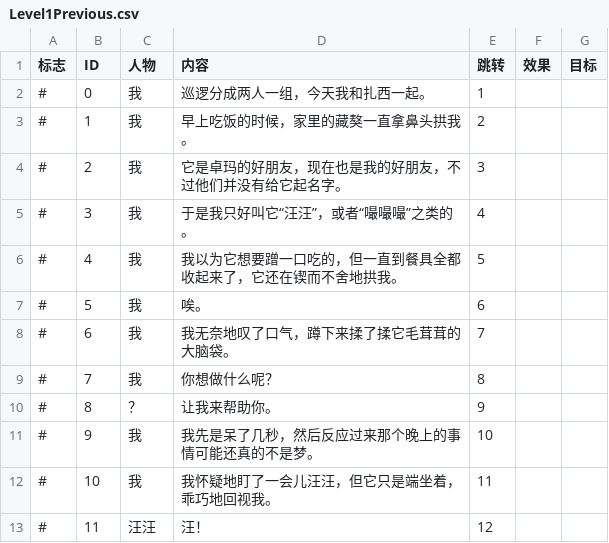
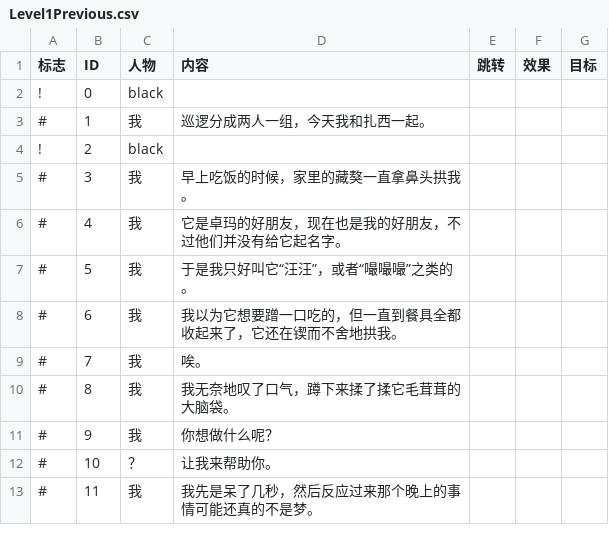
Before and after one commit to BugAgainRight/CircleOfLife, a CSV file: Assets/Resources/Texts/Level1Previous.csv, drawn as a sheet; only a part is shown; the diff covers the shown part only.

```diff
--- a/Assets/Resources/Texts/Level1Previous.csv
+++ b/Assets/Resources/Texts/Level1Previous.csv
@@ -1,13 +1,13 @@
 标志,ID,人物,内容,跳转,效果,目标
-#,0,我,巡逻分成两人一组，今天我和扎西一起。,1,,
-#,1,我,早上吃饭的时候，家里的藏獒一直拿鼻头拱我。,2,,
-#,2,我,它是卓玛的好朋友，现在也是我的好朋友，不过他们并没有给它起名字。,3,,
-#,3,我,于是我只好叫它“汪汪”，或者“嘬嘬嘬”之类的。,4,,
-#,4,我,我以为它想要蹭一口吃的，但一直到餐具全都收起来了，它还在锲而不舍地拱我。,5,,
-#,5,我,唉。,6,,
-#,6,我,我无奈地叹了口气，蹲下来揉了揉它毛茸茸的大脑袋。,7,,
-#,7,我,你想做什么呢？,8,,
-#,8,？,让我来帮助你。,9,,
-#,9,我,我先是呆了几秒，然后反应过来那个晚上的事情可能还真的不是梦。,10,,
-#,10,我,我怀疑地盯了一会儿汪汪，但它只是端坐着，乖巧地回视我。,11,,
-#,11,汪汪,汪！,12,,
+!,0,black,,,,
+#,1,我,巡逻分成两人一组，今天我和扎西一起。,,,
+!,2,black,,,,
+#,3,我,早上吃饭的时候，家里的藏獒一直拿鼻头拱我。,,,
+#,4,我,它是卓玛的好朋友，现在也是我的好朋友，不过他们并没有给它起名字。,,,
+#,5,我,于是我只好叫它“汪汪”，或者“嘬嘬嘬”之类的。,,,
+#,6,我,我以为它想要蹭一口吃的，但一直到餐具全都收起来了，它还在锲而不舍地拱我。,,,
+#,7,我,唉。,,,
+#,8,我,我无奈地叹了口气，蹲下来揉了揉它毛茸茸的大脑袋。,,,
+#,9,我,你想做什么呢？,,,
+#,10,？,让我来帮助你。,,,
+#,11,我,我先是呆了几秒，然后反应过来那个晚上的事情可能还真的不是梦。,,,
```
Also changed, not shown: 7 added rows and 105 edited cells elsewhere in this file, Assets/Resources/Texts/Level2Previous.csv, 22 other files.
